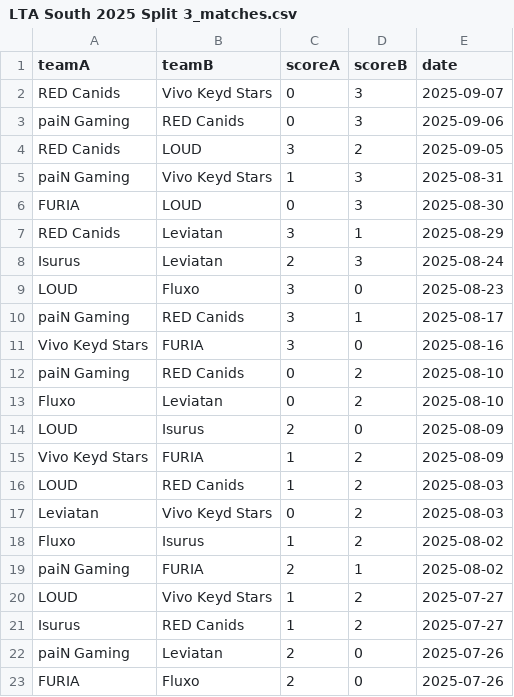
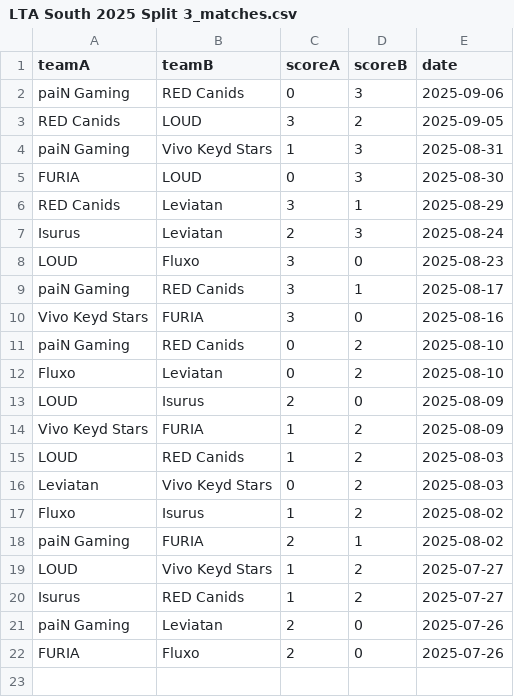
Before and after one commit to pavlila/lol-intra-league-predictor, a CSV file: scrap/golgg/data/LTA South 2025 Split 3_matches.csv, drawn as a sheet; the diff names each change by its address in the sheet, - before the commit and + after, or states it on an @@ line.

```diff
--- a/scrap/golgg/data/LTA South 2025 Split 3_matches.csv
+++ b/scrap/golgg/data/LTA South 2025 Split 3_matches.csv
-row 2: RED Canids | Vivo Keyd Stars | 0 | 3 | 2025-09-07
```
Also changed, not shown: data/cleaned/matches.csv, data/featured/val.csv, 16 other files.
